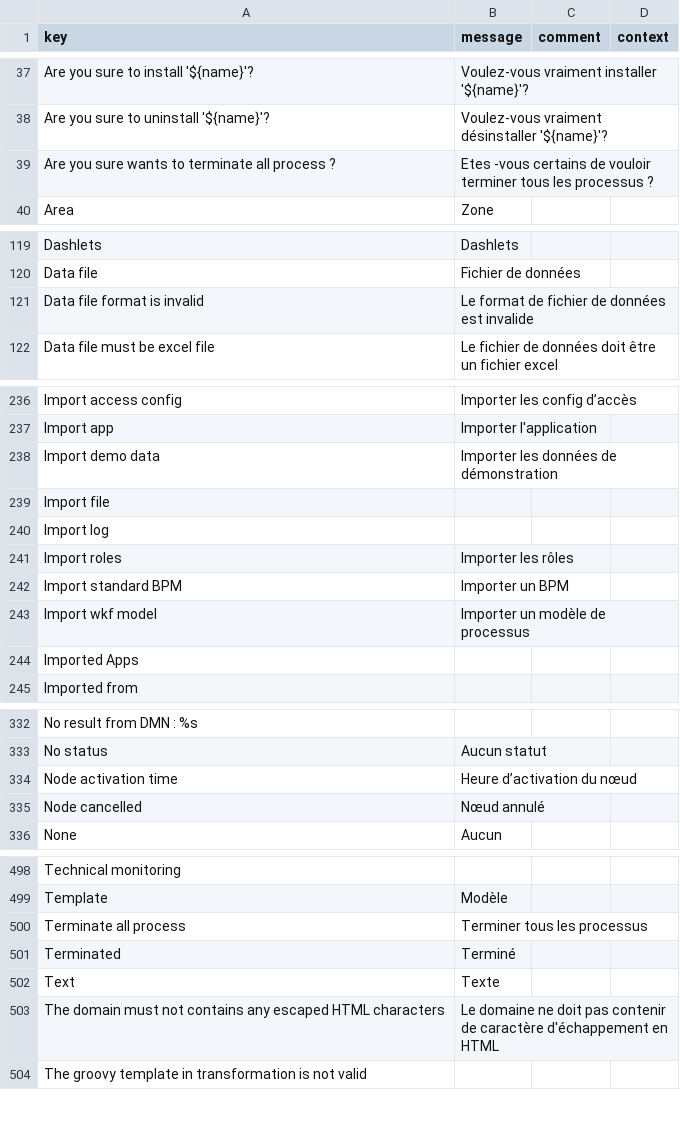
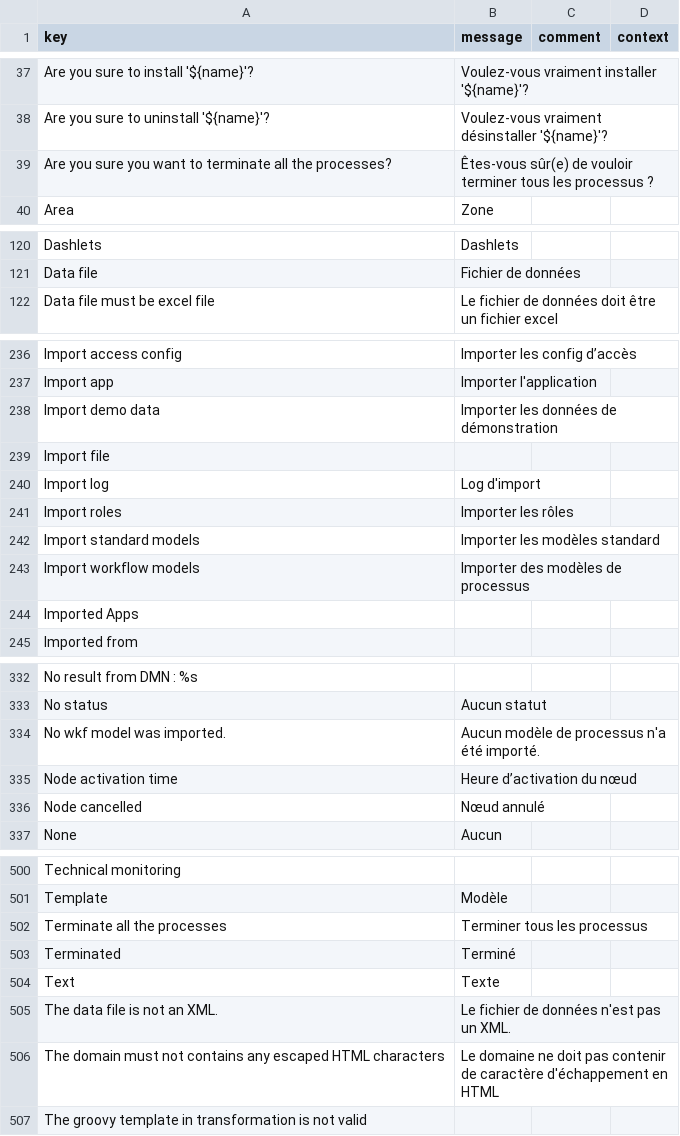
Before and after one commit to axelor/axelor-studio, a CSV file: src/main/resources/i18n/messages_fr.csv, drawn as a sheet; only a part is shown, gaps mark what is left out; the diff covers the shown part only.

Commit message:
fix: wkf import issues
Refs: STUDIO-62413

```diff
--- a/src/main/resources/i18n/messages_fr.csv
+++ b/src/main/resources/i18n/messages_fr.csv
@@ -38,3 +38,3 @@
 "Are you sure to uninstall '${name}'?","Voulez-vous vraiment désinstaller '${name}'?",,
-"Are you sure wants to terminate all process ?","Etes -vous certains de vouloir terminer tous les processus ? ",,
+"Are you sure you want to terminate all the processes?","Êtes-vous sûr(e) de vouloir terminer tous les processus ?",,
 "Area","Zone",,
@@ -120,3 +121,2 @@
 "Data file","Fichier de données",,
-"Data file format is invalid","Le format de fichier de données est invalide",,
 "Data file must be excel file","Le fichier de données doit être un fichier excel",,
@@ -239,6 +239,6 @@
 "Import file",,,
-"Import log",,,
+"Import log","Log d'import",,
 "Import roles","Importer les rôles",,
-"Import standard BPM","Importer un BPM ",,
-"Import wkf model","Importer un modèle de processus",,
+"Import standard models","Importer les modèles standard",,
+"Import workflow models","Importer des modèles de processus",,
 "Imported Apps",,,
@@ -333,2 +333,3 @@
 "No status","Aucun statut",,
+"No wkf model was imported.","Aucun modèle de processus n'a été importé.",,
 "Node activation time","Heure d’activation du nœud ",,
@@ -499,5 +501,6 @@
 "Template","Modèle",,
-"Terminate all process","Terminer tous les processus",,
+"Terminate all the processes","Terminer tous les processus",,
 "Terminated","Terminé",,
 "Text","Texte",,
+"The data file is not an XML.","Le fichier de données n'est pas un XML.",,
 "The domain must not contains any escaped HTML characters","Le domaine ne doit pas contenir de caractère d'échappement en HTML",,
```
Also changed, not shown: 2 added rows and 1 edited cell elsewhere in this file, src/main/resources/i18n/messages.csv, src/main/resources/i18n/messages_de.csv, 13 other files.
